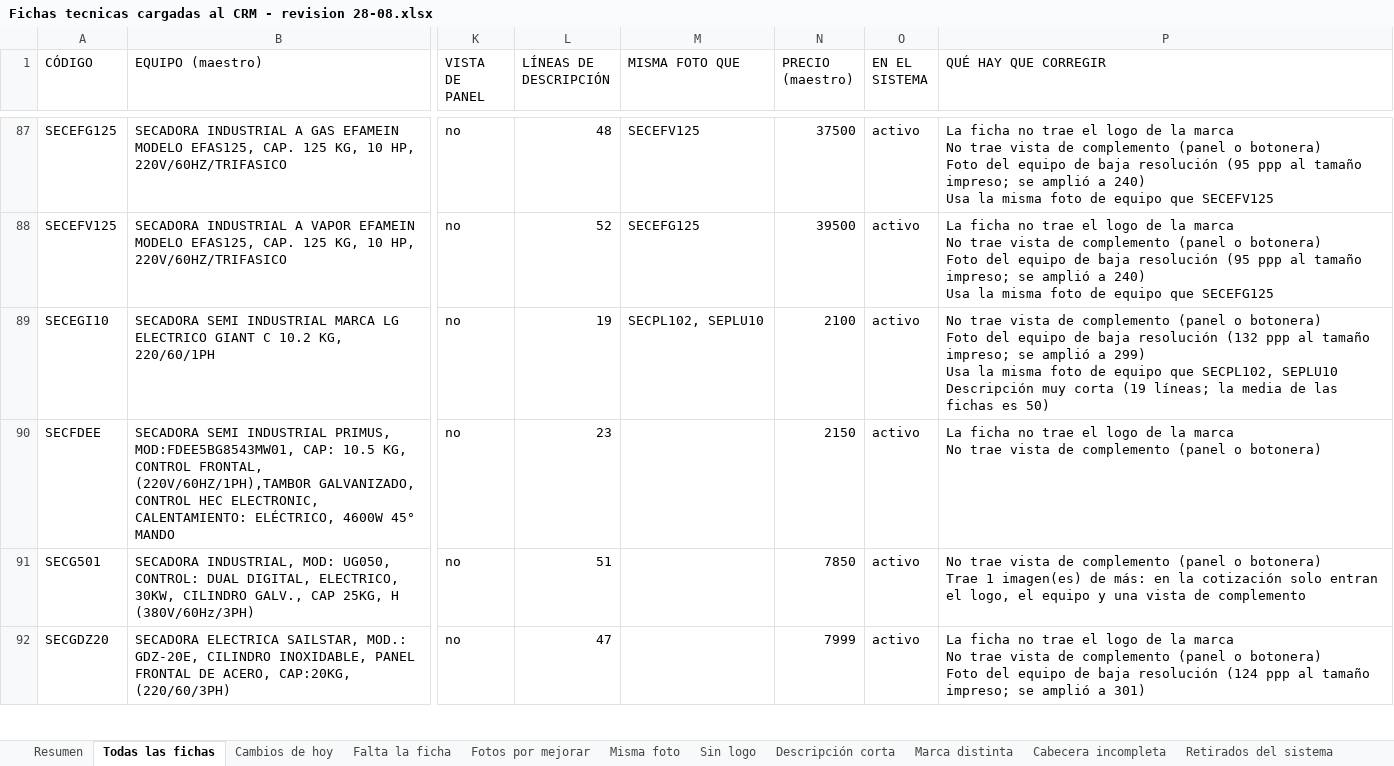
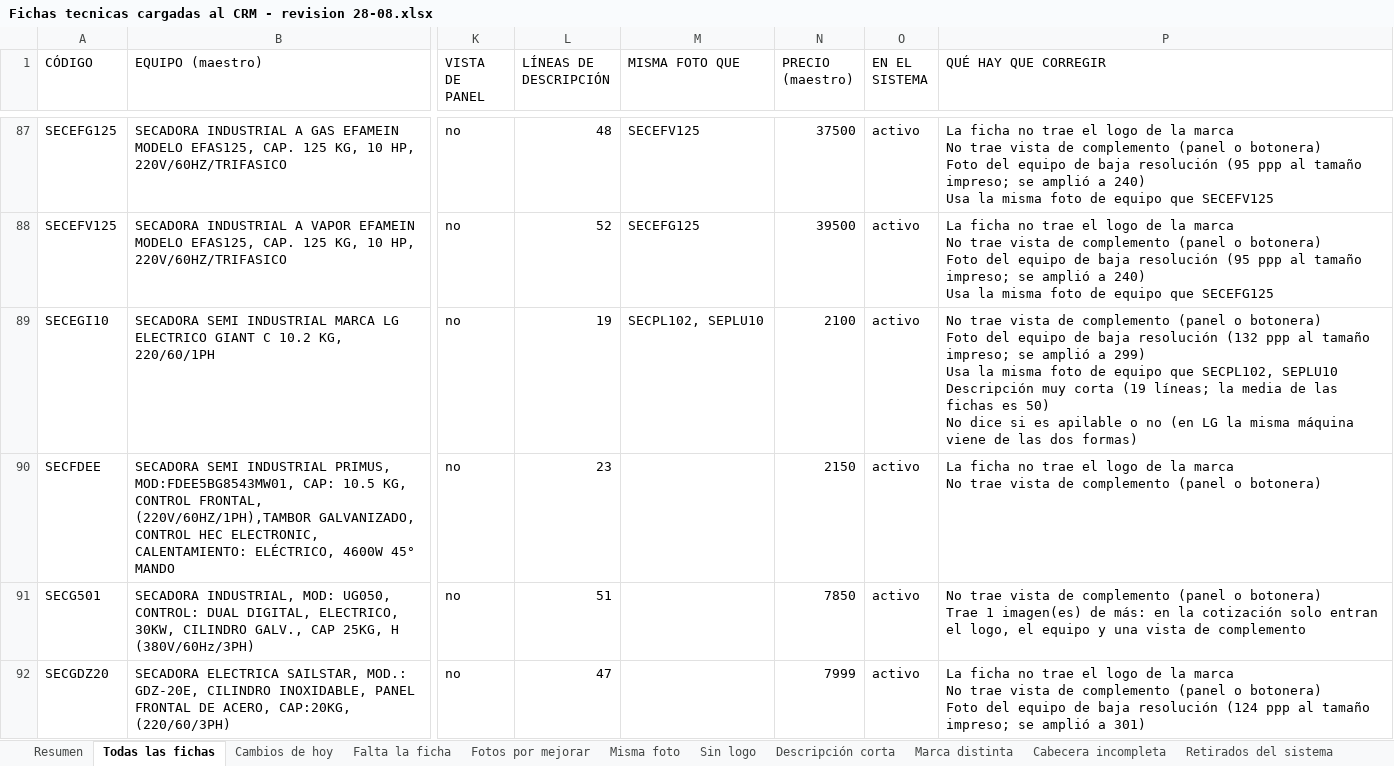
Before and after one commit to Efameinsa/crm-efameinsa, an Excel workbook: docs/Fichas tecnicas cargadas al CRM - revision 28-08.xlsx, sheet Todas las fichas, drawn as a sheet; only a part is shown, gaps mark what is left out; values as stored, in another font and other column widths than the file's, no borders; ↵ is a line break in a cell; the diff covers the shown part only; the diff names each change by its address in the sheet, - before the commit and + after, or states it on an @@ line.

```diff
--- a/docs/Fichas tecnicas cargadas al CRM - revision 28-08.xlsx (sheet Todas las fichas)
+++ b/docs/Fichas tecnicas cargadas al CRM - revision 28-08.xlsx (sheet Todas las fichas)
-P89 (QUÉ HAY QUE CORREGIR): …es 50)
+P89 (QUÉ HAY QUE CORREGIR): …es 50) ↵ No dice si es apilable o no (en LG la misma máquina viene de las dos formas)
```
Also changed, not shown: 1 edited cell elsewhere in this sheet, 11 other files.
